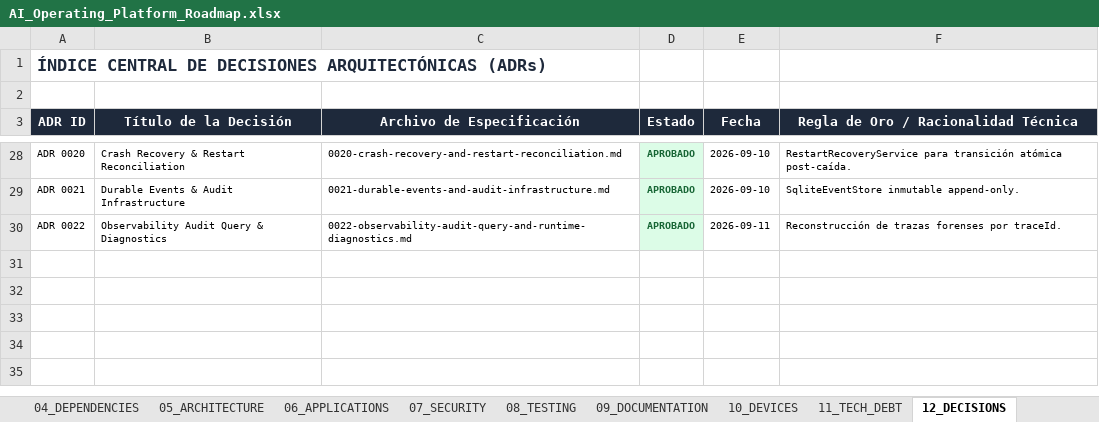
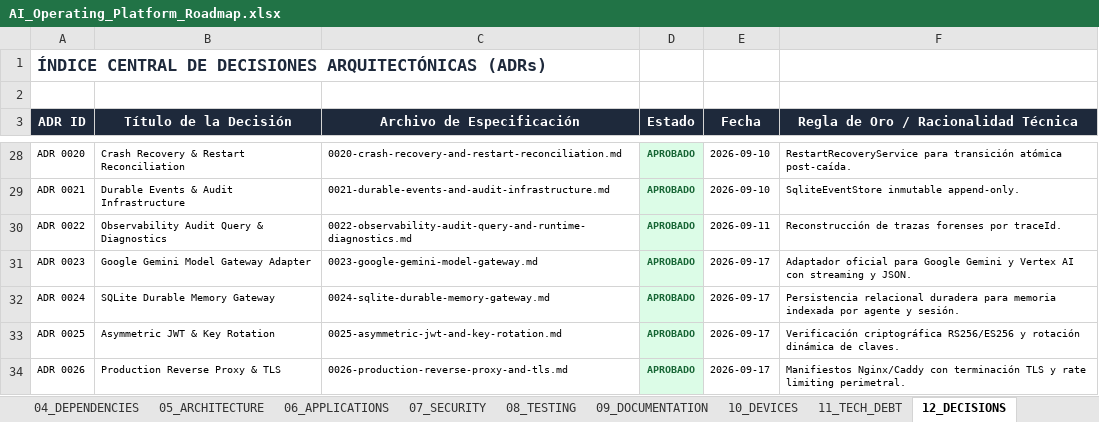
Before and after one commit to johangonzahenri/ai-operating-platform, an Excel workbook: AI_Operating_Platform_Roadmap.xlsx, sheet 12_DECISIONS, drawn as a sheet; only a part is shown, gaps mark what is left out; values as stored, in another font and other column widths than the file's, no borders; the diff names each change by its address in the sheet, - before the commit and + after, or states it on an @@ line.

Commit message:
feat(phase-55): enterprise cloud foundation, gemini adapter, durable memory, and jwt auth

```diff
--- a/AI_Operating_Platform_Roadmap.xlsx (sheet 12_DECISIONS)
+++ b/AI_Operating_Platform_Roadmap.xlsx (sheet 12_DECISIONS)
+row 31: ADR 0023 | Google Gemini Model Gateway Adapter | 0023-google-gemini-model-gateway.md | APROBADO | 2026-09-17 | Adaptador oficial para Google Gemini y Vertex AI con streaming y JSON.
+row 32: ADR 0024 | SQLite Durable Memory Gateway | 0024-sqlite-durable-memory-gateway.md | APROBADO | 2026-09-17 | Persistencia relacional duradera para memoria indexada por agente y sesión.
+row 33: ADR 0025 | Asymmetric JWT & Key Rotation | 0025-asymmetric-jwt-and-key-rotation.md | APROBADO | 2026-09-17 | Verificación criptográfica RS256/ES256 y rotación dinámica de claves.
+row 34: ADR 0026 | Production Reverse Proxy & TLS | 0026-production-reverse-proxy-and-tls.md | APROBADO | 2026-09-17 | Manifiestos Nginx/Caddy con terminación TLS y rate limiting perimetral.
```
Also changed, not shown: sheet 02_MASTER_ROADMAP, sheet 05_ARCHITECTURE, sheet 14_DASHBOARD, sheet 01_KANBAN, sheet 11_TECH_DEBT, sheet 08_TESTING, 4 more sheets, 38 other files.
